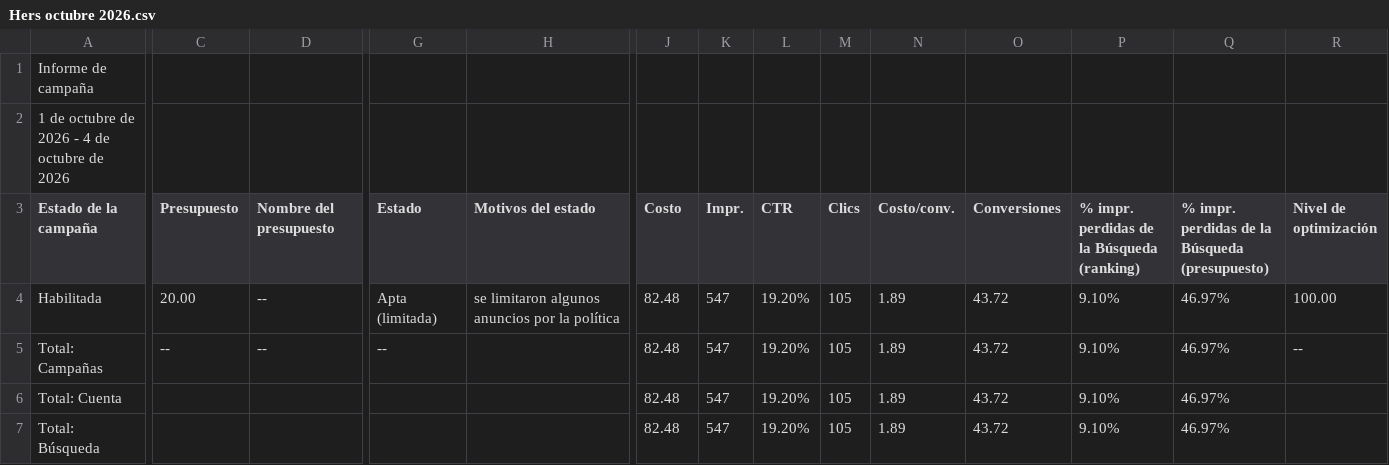
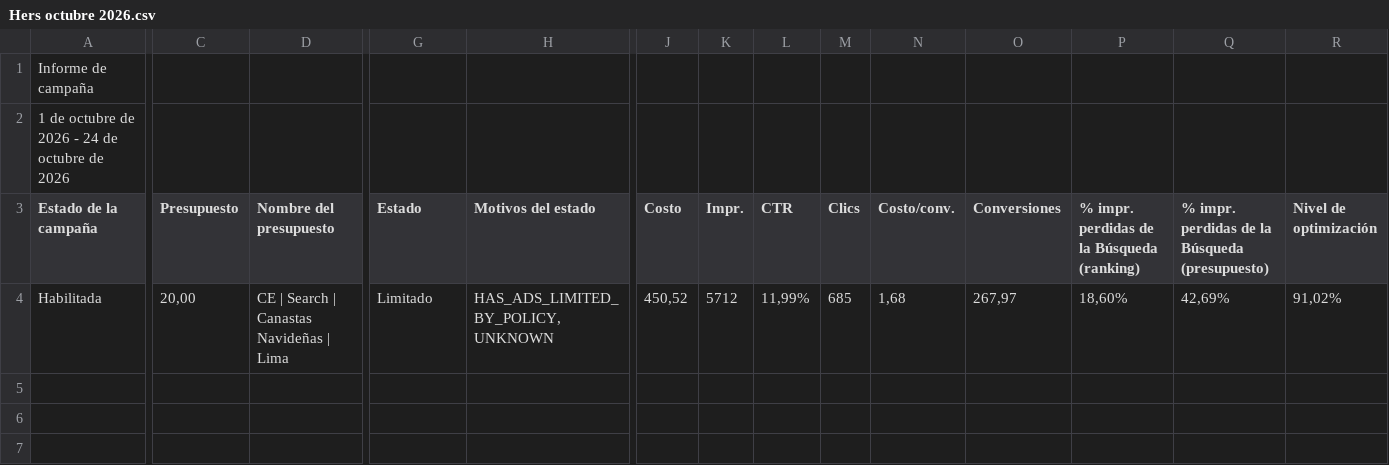
Before and after one commit to jorgeluis666/Hers, a CSV file: data/csv-backups/drive/Hers octubre 2026.csv, drawn as a sheet; only a part is shown, gaps mark what is left out; rows hold the shown columns only; the diff names each change by its address in the sheet, - before the commit and + after, or states it on an @@ line.

```diff
--- a/data/csv-backups/drive/Hers octubre 2026.csv
+++ b/data/csv-backups/drive/Hers octubre 2026.csv
-A2 (Estado de la campaña): 1 de octubre de 2026 - 4 de octubre de 2026
+A2 (Estado de la campaña): 1 de octubre de 2026 - 24 de octubre de 2026
-C4 (Presupuesto): 20.00
+C4 (Presupuesto): 20,00
-D4 (Nombre del presupuesto): --
+D4 (Nombre del presupuesto): CE | Search | Canastas Navideñas | Lima
-G4 (Estado): Apta (limitada)
+G4 (Estado): Limitado
-H4 (Motivos del estado): se limitaron algunos anuncios por la política
+H4 (Motivos del estado): HAS_ADS_LIMITED_BY_POLICY, UNKNOWN
-J4 (Costo): 82.48
+J4 (Costo): 450,52
-K4 (Impr.): 547
+K4 (Impr.): 5712
-L4 (CTR): 19.20%
+L4 (CTR): 11,99%
-M4 (Clics): 105
+M4 (Clics): 685
-N4 (Costo/conv.): 1.89
+N4 (Costo/conv.): 1,68
-O4 (Conversiones): 43.72
+O4 (Conversiones): 267,97
-P4: 9.10%
+P4: 18,60%
-Q4: 46.97%
+Q4: 42,69%
-R4 (Nivel de optimización): 100.00
+R4 (Nivel de optimización): 91,02%
-row 5: Total: Campañas | -- | -- | -- |  | 82.48 | 547 | 19.20% | 105 | 1.89 | 43.72 | 9.10% | 46.97% | --
-row 6: Total: Cuenta |  |  |  |  | 82.48 | 547 | 19.20% | 105 | 1.89 | 43.72 | 9.10% | 46.97%
-row 7: Total: Búsqueda |  |  |  |  | 82.48 | 547 | 19.20% | 105 | 1.89 | 43.72 | 9.10% | 46.97%
```
Also changed, not shown: data/csv-backups/keywords/Hers KW octubre 2026.csv, 4 other files.
